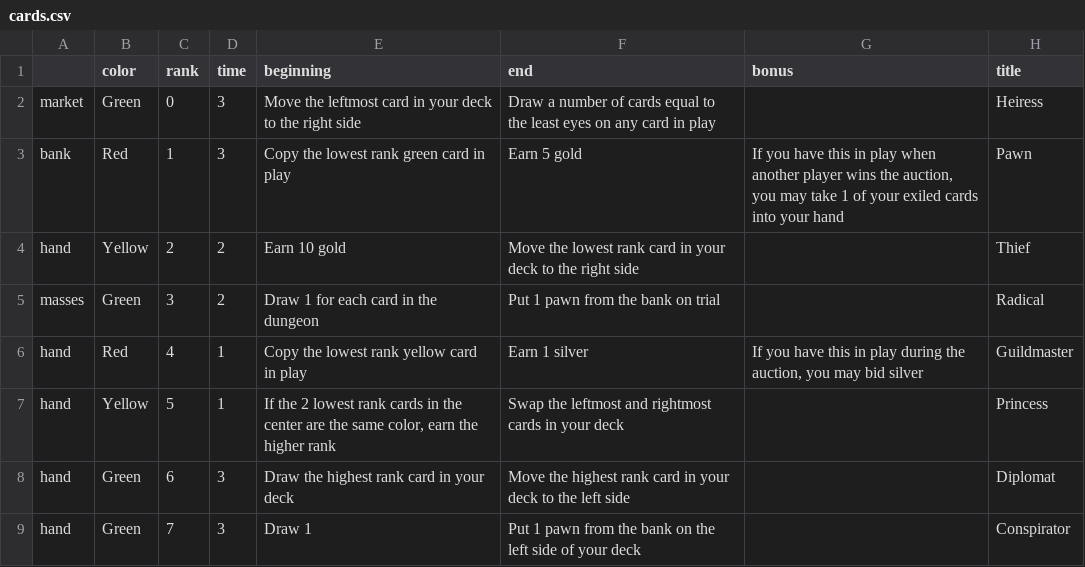
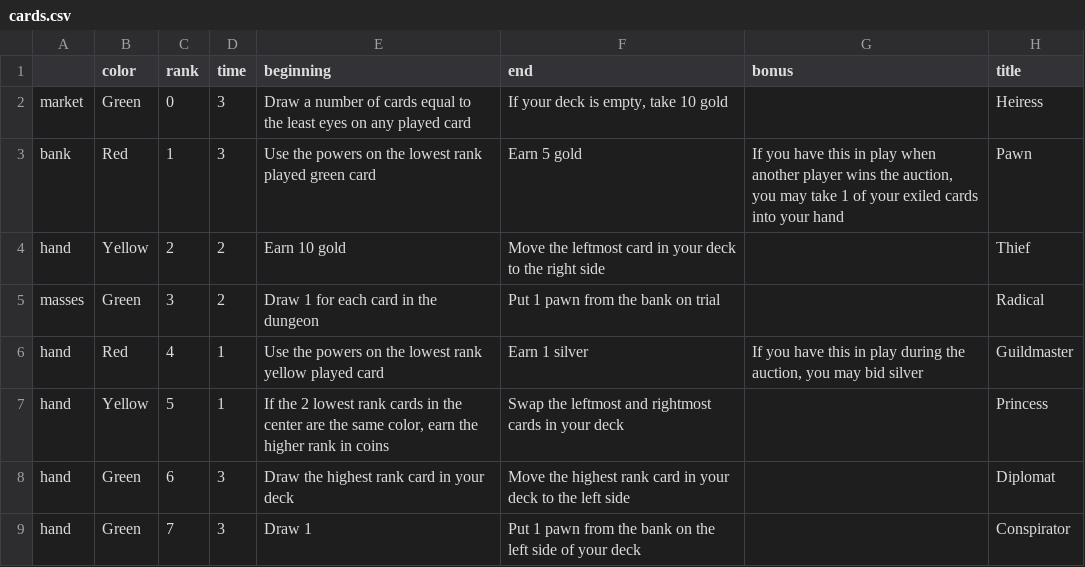
Before and after one commit to danielgstephenson/svgcards, a CSV file: cards.csv, drawn as a sheet; only a part is shown; the diff covers the shown part only; the diff names each change by its address in the sheet, - before the commit and + after, or states it on an @@ line.

```diff
--- a/cards.csv
+++ b/cards.csv
-E2 (beginning): Move the leftmost card in your deck to the right side
+E2 (beginning): Draw a number of cards equal to the least eyes on any played card
-F2 (end): Draw a number of cards equal to the least eyes on any card in play
+F2 (end): If your deck is empty, take 10 gold
-E3 (beginning): Copy the lowest rank green card in play
+E3 (beginning): Use the powers on the lowest rank played green card
-F4 (end): Move the lowest rank card in…
+F4 (end): Move the leftmost card in…
-E6 (beginning): Copy the lowest rank yellow card in play
+E6 (beginning): Use the powers on the lowest rank yellow played card
-E7 (beginning): …higher rank
+E7 (beginning): …higher rank in coins
```
Also changed, not shown: 63 edited cells elsewhere in this file, 6 other files.
